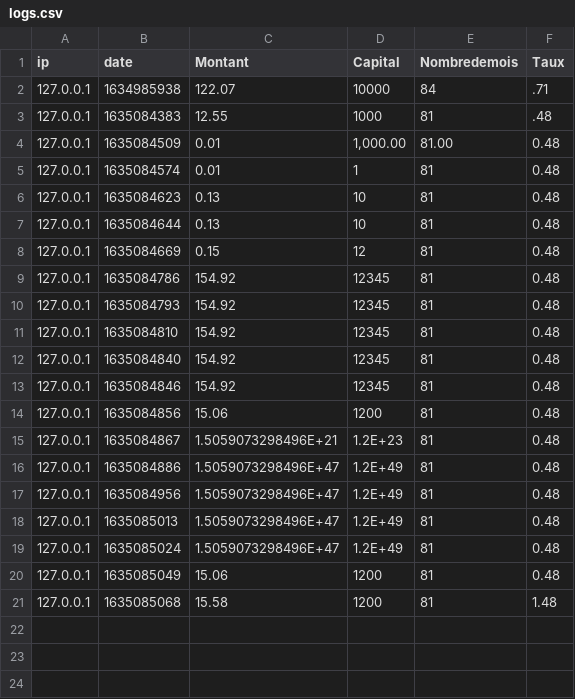
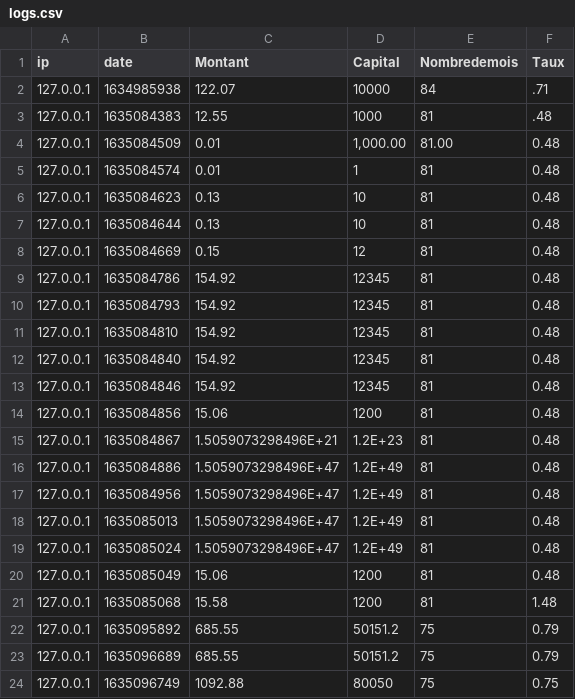
Before and after one commit to Tyranozomby/Bank-account-php, a CSV file: archives/logs.csv, drawn as a sheet.

```diff
--- a/archives/logs.csv
+++ b/archives/logs.csv
@@ -21 +21,4 @@ ip;date;Montant;Capital;Nombredemois;Taux
 127.0.0.1;1635085068;15.58;1200;81;1.48
+127.0.0.1;1635095892;685.55;50151.2;75;0.79
+127.0.0.1;1635096689;685.55;50151.2;75;0.79
+127.0.0.1;1635096749;1092.88;80050;75;0.75
```
Also changed, not shown: 6 other files.
